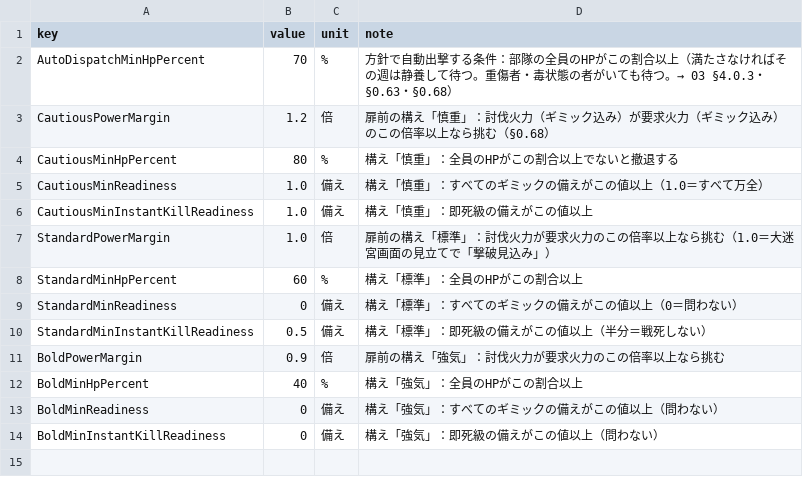
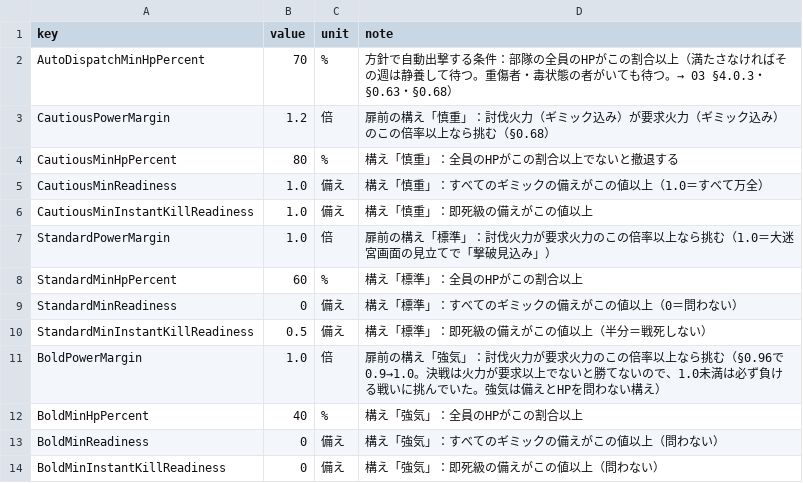
Before and after one commit to takahiro1115/guild-manager, a CSV file: docs/04_バランス表/squad_orders.csv, drawn as a sheet.

```diff
--- a/docs/04_バランス表/squad_orders.csv
+++ b/docs/04_バランス表/squad_orders.csv
@@ -10,3 +10,3 @@ StandardMinReadiness,0,備え,構え「標準」：すべてのギミックの
 StandardMinInstantKillReadiness,0.5,備え,構え「標準」：即死級の備えがこの値以上（半分＝戦死しない）
-BoldPowerMargin,0.9,倍,扉前の構え「強気」：討伐火力が要求火力のこの倍率以上なら挑む
+BoldPowerMargin,1.0,倍,"扉前の構え「強気」：討伐火力が要求火力のこの倍率以上なら挑む（§0.96で0.9→1.0。決戦は火力が要求以上でないと勝てないので、1.0未満は必ず負ける戦いに挑んでいた。強気は備えとHPを問わない構え）"
 BoldMinHpPercent,40,%,構え「強気」：全員のHPがこの割合以上
```
Also changed, not shown: 17 other files.
